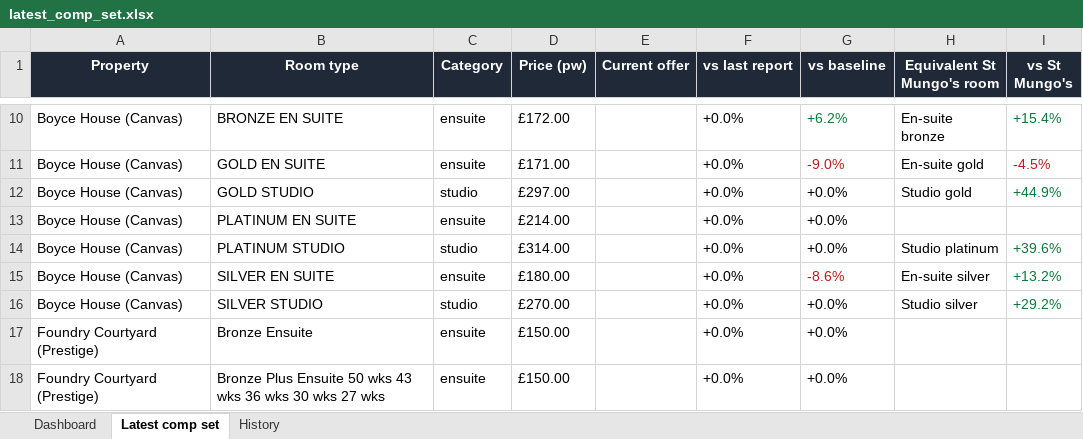
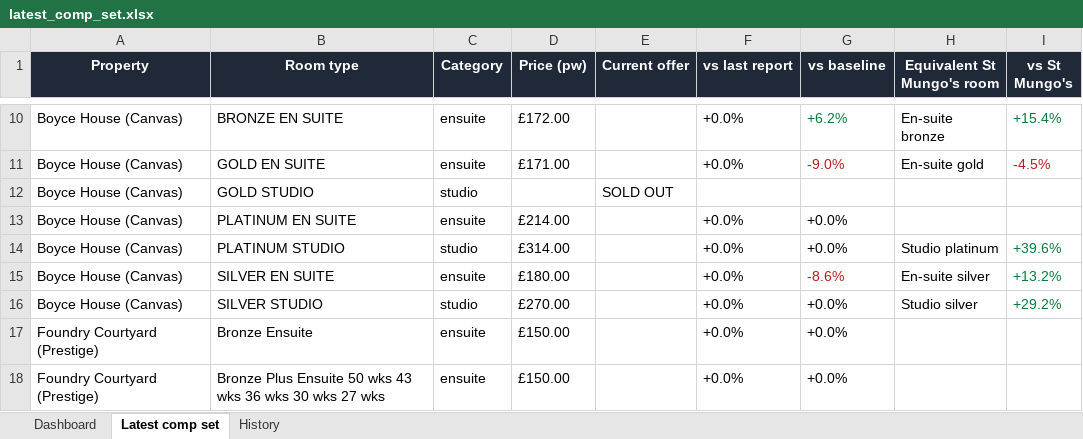
Before and after one commit to markAitcheson/St-Mungo-s, an Excel workbook: data/latest_comp_set.xlsx, sheet Latest comp set, drawn as a sheet; only a part is shown, gaps mark what is left out; values as stored, in another font and other column widths than the file's, no borders; the diff names each change by its address in the sheet, - before the commit and + after, or states it on an @@ line.

```diff
--- a/data/latest_comp_set.xlsx (sheet Latest comp set)
+++ b/data/latest_comp_set.xlsx (sheet Latest comp set)
-D12 (Price (pw)): £297.00
+D12 (Price (pw)): (empty)
-E12 (Current offer): (empty)
+E12 (Current offer): SOLD OUT
-F12 (vs last report): +0.0%
+F12 (vs last report): (empty)
-G12 (vs baseline): +0.0%
+G12 (vs baseline): (empty)
-H12 (Equivalent St Mungo's room): Studio gold
+H12 (Equivalent St Mungo's room): (empty)
-I12 (vs St Mungo's): +44.9%
+I12 (vs St Mungo's): (empty)
```
Also changed, not shown: sheet History, sheet Dashboard, 1 other file.
